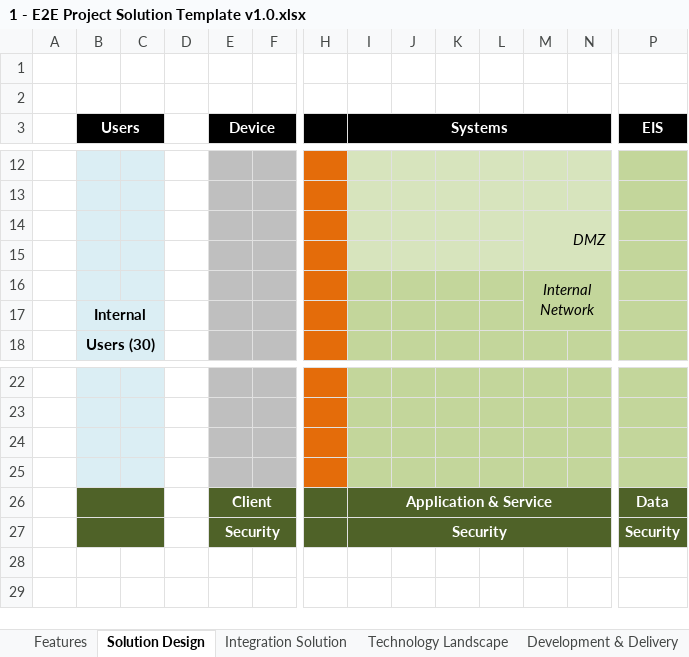
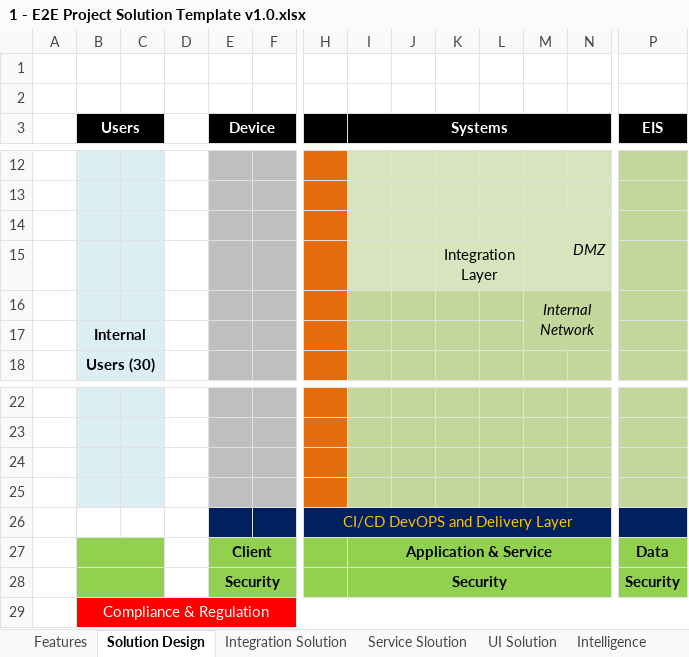
Before and after one commit to indrasaha/techdocs, an Excel workbook: E2E/1 - E2E Project Solution Template v1.0.xlsx, sheet Solution Design, drawn as a sheet; only a part is shown, gaps mark what is left out; values as stored, in another font and other column widths than the file's, no borders; charts and pictures not drawn; addresses are those after the commit; rows hold the shown columns only; the diff names each change by its address in the sheet, - before the commit and + after, or states it on an @@ line.

```diff
--- a/E2E/1 - E2E Project Solution Template v1.0.xlsx (sheet Solution Design)
+++ b/E2E/1 - E2E Project Solution Template v1.0.xlsx (sheet Solution Design)
+sheet tab: Service Sloution
+sheet tab: UI Solution
+sheet tab: Intelligence
-K15: (empty)
+K15: Integration Layer
+K15:L15 merged
+row 26:  |  |  |  |  |  | CI/CD DevOPS and Delivery Layer
-B27:C28 fill: #4F6228
+B27:C28 fill: #92D050
-E27:F28 fill: #4F6228
+E27:F28 fill: #92D050
-E27:E28 text colour: #FFFFFF
+E27:E28 text colour: black
-H27:N28 fill: #4F6228
+H27:N28 fill: #92D050
-I27:I28 text colour: #FFFFFF
+I27:I28 text colour: black
@@ P27:P28 fill: #4F6228 → #92D050, text colour: #FFFFFF → black @@
+row 29:  | Compliance & Regulation
```
Also changed, not shown: sheet Integration Solution, charts or pictures.
